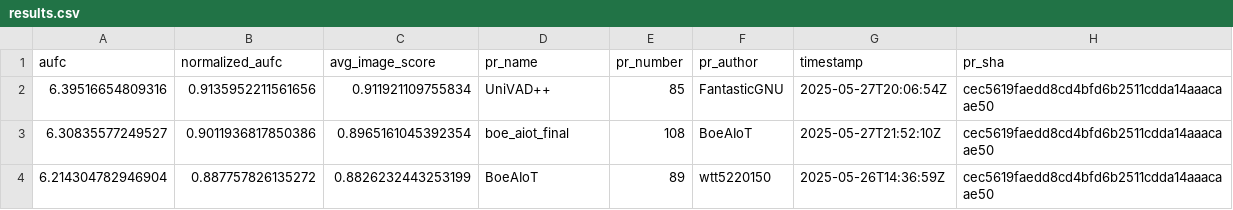
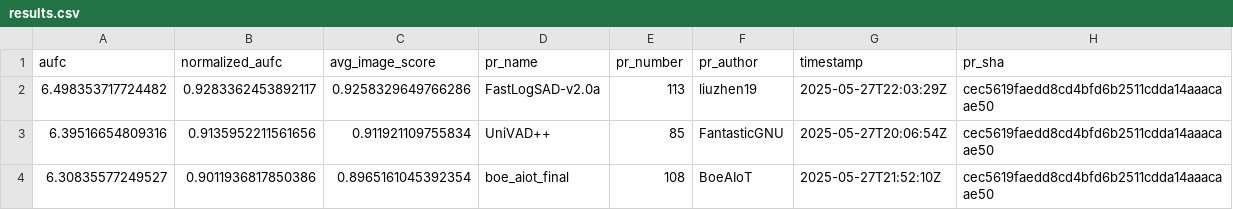
Before and after one commit to cvpr-vand/challenge, a CSV file: results.csv, drawn as a sheet; only a part is shown; the shorter side is filled out with more unchanged rows.

```diff
--- a/results.csv
+++ b/results.csv
@@ -1,2 +1,3 @@
 aufc,normalized_aufc,avg_image_score,pr_name,pr_number,pr_author,timestamp,pr_sha
+6.498353717724482,0.9283362453892117,0.9258329649766286,FastLogSAD-v2.0a,113,liuzhen19,2025-05-27T22:03:29Z,cec5619faedd8cd4bfd6b2511cdda14aaacaae50
 6.39516654809316,0.9135952211561656,0.911921109755834,UniVAD++,85,FantasticGNU,2025-05-27T20:06:54Z,cec5619faedd8cd4bfd6b2511cdda14aaacaae50
```
